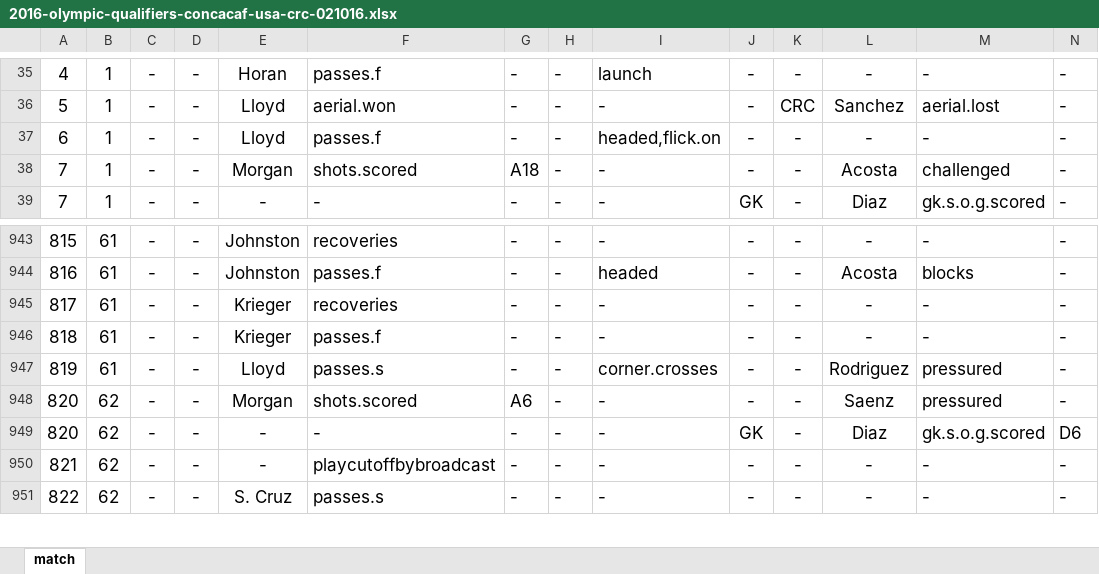
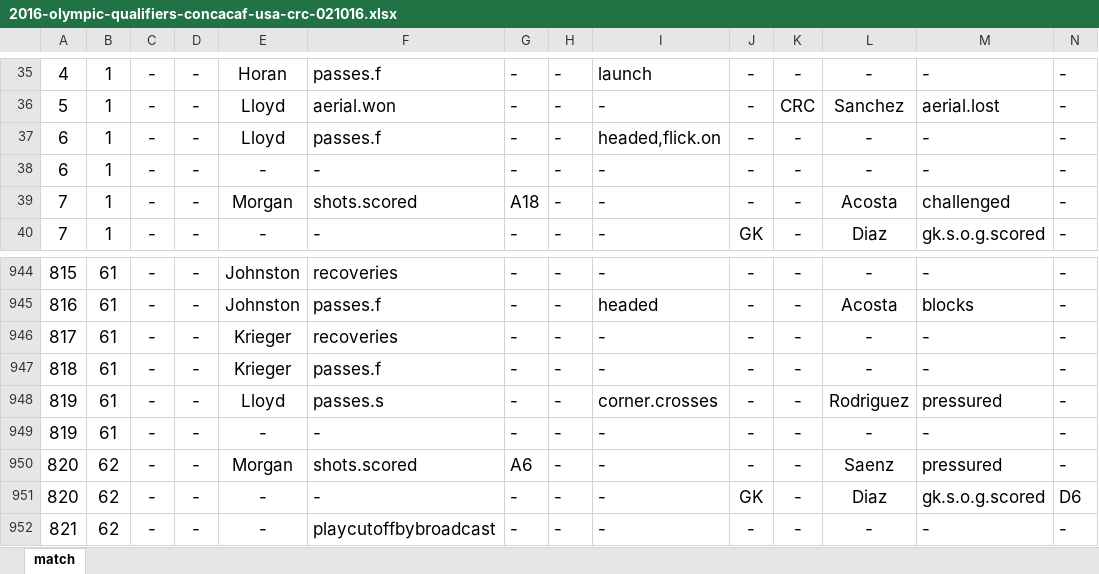
Before and after one commit to alfredomartinezjr/wosostats, an Excel workbook: source/excel/2016-olympic-qualifiers-concacaf/2016-olympic-qualifiers-concacaf-usa-crc-021016.xlsx, sheet match, drawn as a sheet; only a part is shown, gaps mark what is left out; the shorter side is filled out with more unchanged rows; values as stored, in another font and other column widths than the file's, no borders; rows hold the shown columns only; the diff names each change by its address in the sheet, - before the commit and + after, or states it on an @@ line.

```diff
--- a/source/excel/2016-olympic-qualifiers-concacaf/2016-olympic-qualifiers-concacaf-usa-crc-021016.xlsx (sheet match)
+++ b/source/excel/2016-olympic-qualifiers-concacaf/2016-olympic-qualifiers-concacaf-usa-crc-021016.xlsx (sheet match)
+row 38: 6 | 1 | - | - | - | - | - | - | - | - | - | - | - | -
+row 949: 819 | 61 | - | - | - | - | - | - | - | - | - | - | - | -
```
Also changed, not shown: formulas that keep their value, source/excel/2016-olympic-qualifiers-concacaf/2016-olympic-qualifiers-concacaf-usa-pur-021516.xlsx, source/excel/international-friendlies-2016/2016-international-friendly-usa-irl-012316.xlsx.
